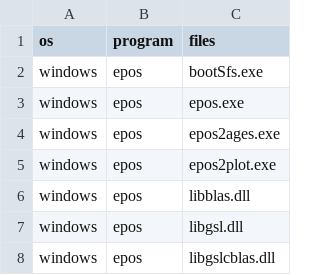
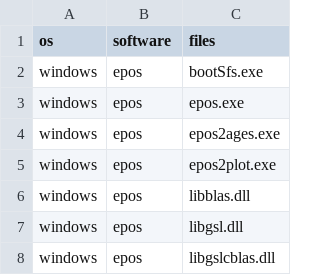
Before and after one commit to green-striped-gecko/dartRverse, a CSV file: binaries/binaries.csv, drawn as a sheet; only a part is shown.

Commit message:
fixed names in binaries

```diff
--- a/binaries/binaries.csv
+++ b/binaries/binaries.csv
@@ -1,2 +1,2 @@
-os,program,files
+os,software,files
 windows,epos,bootSfs.exe
```
